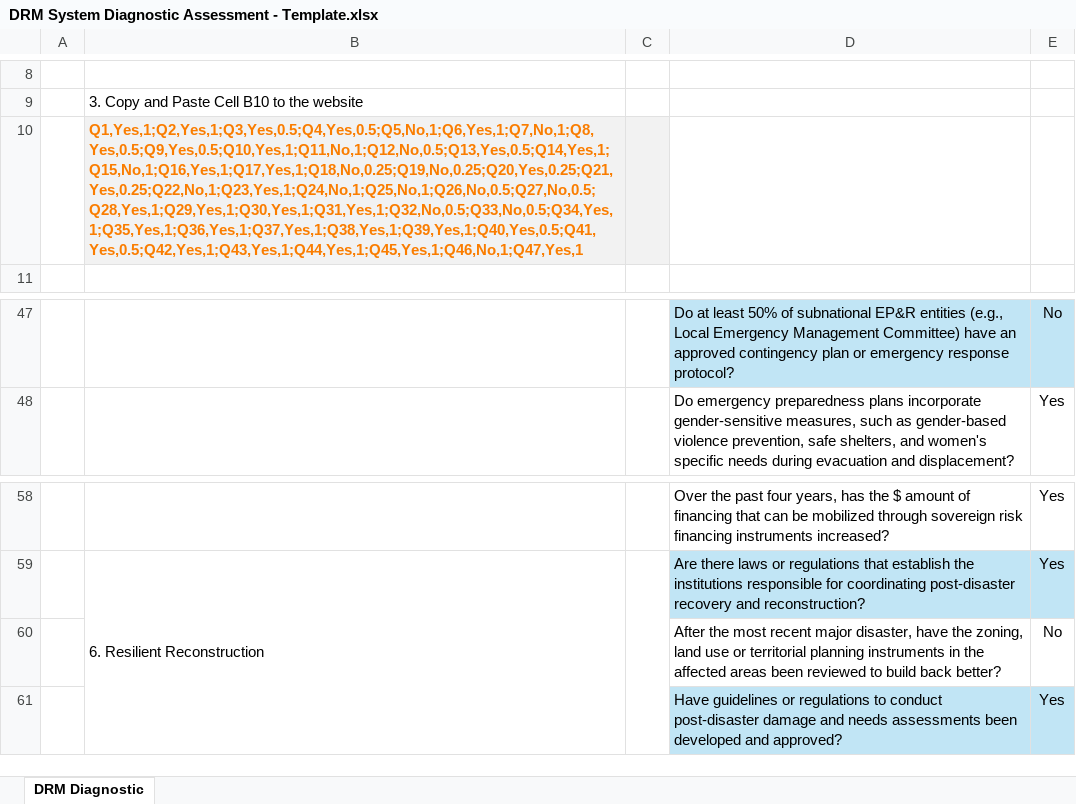
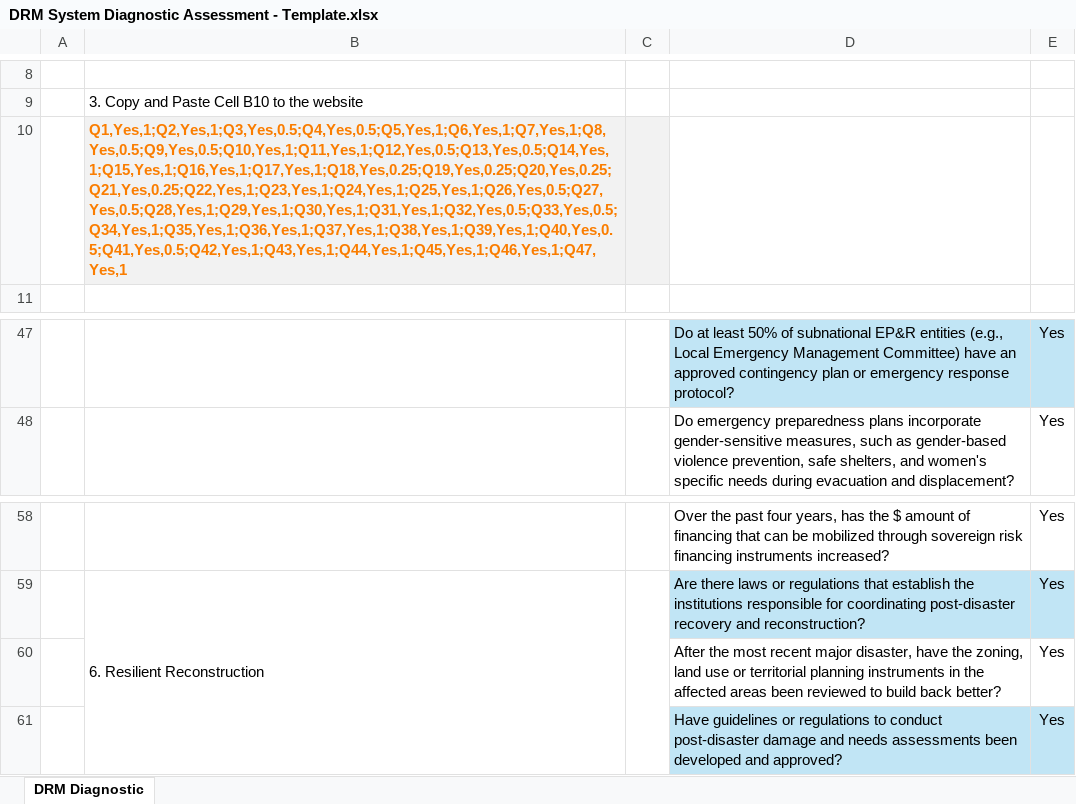
Before and after one commit to jqnmunozdiaz/Cat_DDO_DRM_Diagnostic_Dashboard, an Excel workbook: data/DRM System Diagnostic Assessment - Template.xlsx, sheet DRM Diagnostic, drawn as a sheet; only a part is shown, gaps mark what is left out; values as stored, in another font and other column widths than the file's, no borders; the diff covers the shown part only; the diff names each change by its address in the sheet, - before the commit and + after, or states it on an @@ line.

```diff
--- a/data/DRM System Diagnostic Assessment - Template.xlsx (sheet DRM Diagnostic)
+++ b/data/DRM System Diagnostic Assessment - Template.xlsx (sheet DRM Diagnostic)
-B10: Q1,Yes,1;Q2,Yes,1;Q3,Yes,0.5;Q4,Yes,0.5;Q5,No,1;Q6,Yes,1;Q7,No,1;Q8,Yes,0.5;Q9,Yes,0.5;Q10,Yes,1;Q11,No,1;Q12,No,0.5;Q13,Yes,0.5;Q14,Yes,1;Q15,No,1;Q16,Yes,1;Q17,Yes,1;Q18,No,0.25;Q19,No,0.25;Q20,Yes,0.25;Q21,Yes,0.25;Q22,No,1;Q23,Yes,1;Q24,No,1;Q25,No,1;Q26,No,0.5;Q27,No,0.5;Q28,Yes,1;Q29,Yes,1;Q30,Yes,1;Q31,Yes,1;Q32,No,0.5;Q33,No,0.5;Q34,Yes,1;Q35,Yes,1;Q36,Yes,1;Q37,Yes,1;Q38,Yes,1;Q39,Yes,1;Q40,Yes,0.5;Q41,Yes,0.5;Q42,Yes,1;Q43,Yes,1;Q44,Yes,1;Q45,Yes,1;Q46,No,1;Q47,Yes,1
+B10: Q1,Yes,1;Q2,Yes,1;Q3,Yes,0.5;Q4,Yes,0.5;Q5,Yes,1;Q6,Yes,1;Q7,Yes,1;Q8,Yes,0.5;Q9,Yes,0.5;Q10,Yes,1;Q11,Yes,1;Q12,Yes,0.5;Q13,Yes,0.5;Q14,Yes,1;Q15,Yes,1;Q16,Yes,1;Q17,Yes,1;Q18,Yes,0.25;Q19,Yes,0.25;Q20,Yes,0.25;Q21,Yes,0.25;Q22,Yes,1;Q23,Yes,1;Q24,Yes,1;Q25,Yes,1;Q26,Yes,0.5;Q27,Yes,0.5;Q28,Yes,1;Q29,Yes,1;Q30,Yes,1;Q31,Yes,1;Q32,Yes,0.5;Q33,Yes,0.5;Q34,Yes,1;Q35,Yes,1;Q36,Yes,1;Q37,Yes,1;Q38,Yes,1;Q39,Yes,1;Q40,Yes,0.5;Q41,Yes,0.5;Q42,Yes,1;Q43,Yes,1;Q44,Yes,1;Q45,Yes,1;Q46,Yes,1;Q47,Yes,1
-E47: No
+E47: Yes
-E60: No
+E60: Yes
```
Also changed, not shown: 13 edited cells elsewhere in this sheet, hidden cells, 4 other files.
